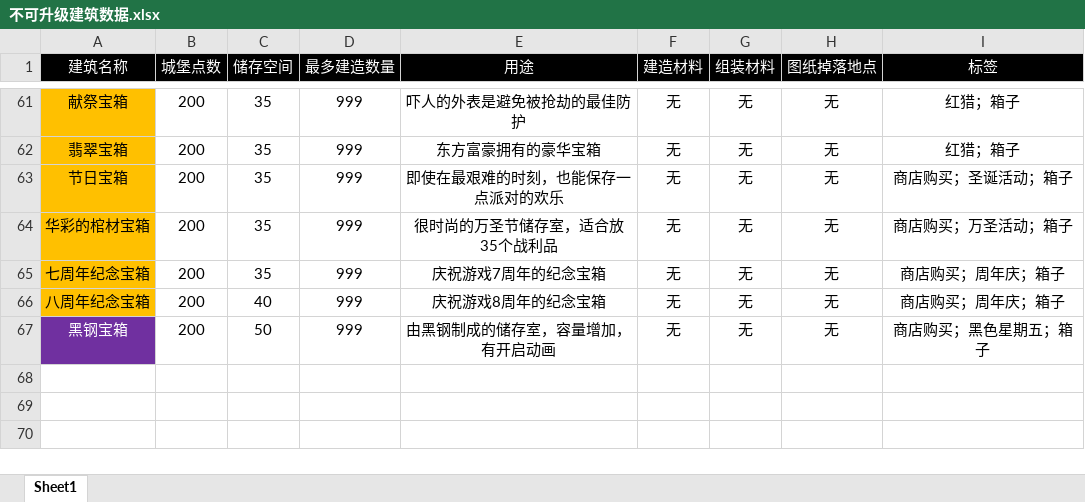
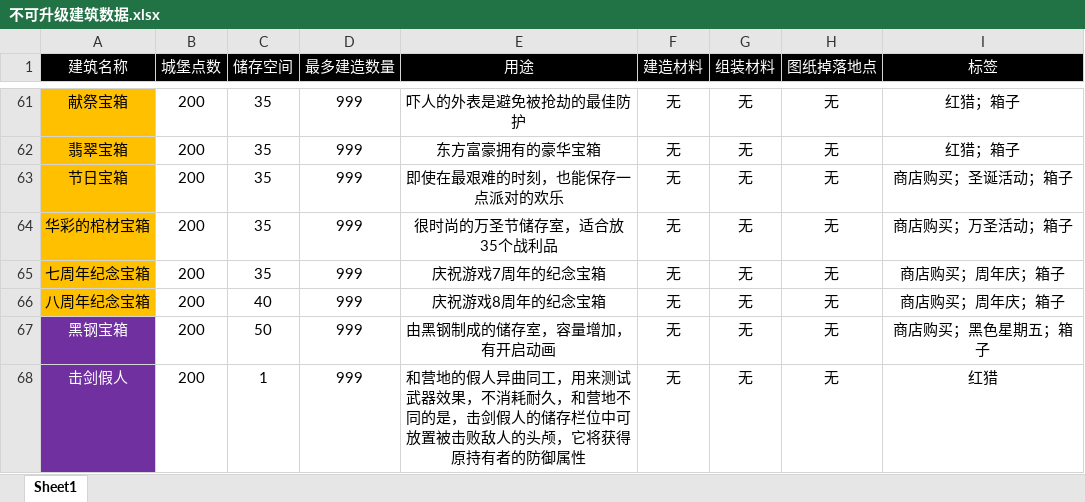
Before and after one commit to jasonXiao422/grimsoul-wiki, an Excel workbook: data-source/不可升级建筑数据.xlsx, sheet Sheet1, drawn as a sheet; only a part is shown, gaps mark what is left out; values as stored, in another font and other column widths than the file's, no borders; the diff names each change by its address in the sheet, - before the commit and + after, or states it on an @@ line.

```diff
--- a/data-source/不可升级建筑数据.xlsx (sheet Sheet1)
+++ b/data-source/不可升级建筑数据.xlsx (sheet Sheet1)
+row 68: 击剑假人 | 200 | 1 | 999 | 和营地的假人异曲同工，用来测试武器效果，不消耗耐久，和营地不同的是，击剑假人的储存栏位中可放置被击败敌人的头颅，它将获得原持有者的防御属性 | 无 | 无 | 无 | 红猎
```
Also changed, not shown: 4 other files.
